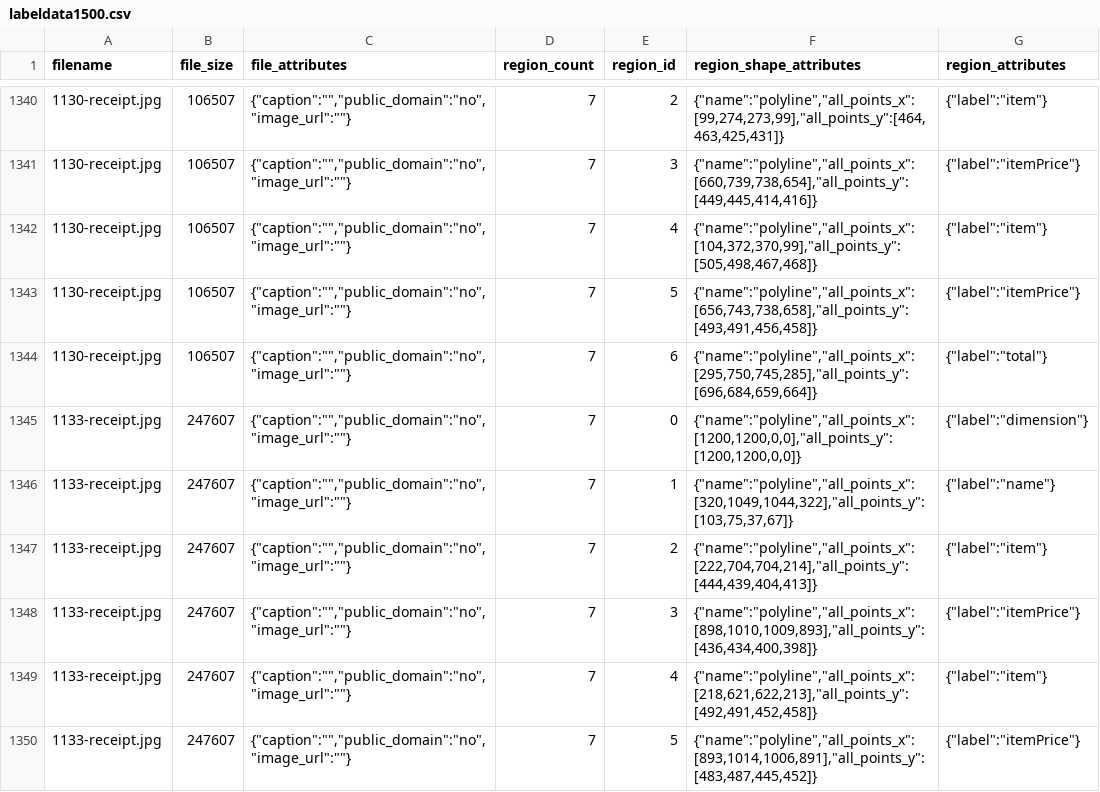
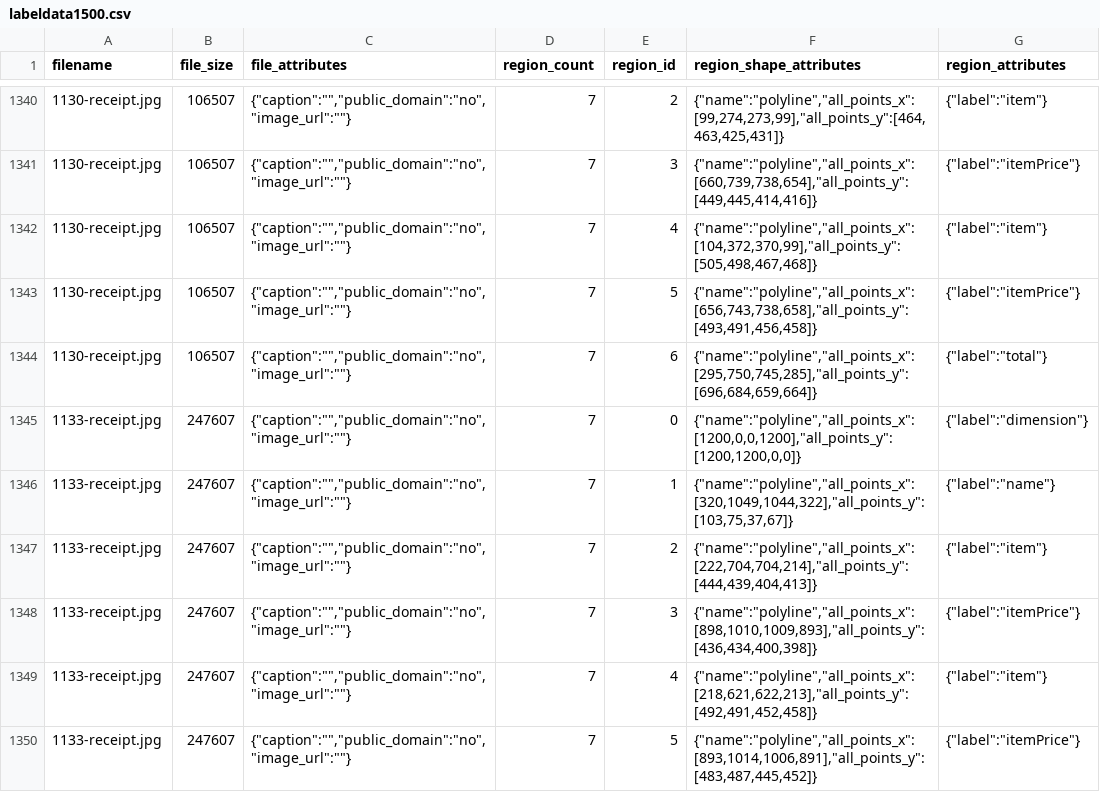
Before and after one commit to uenishia26/PayUp, a CSV file: data/labeldata1500.csv, drawn as a sheet; only a part is shown, gaps mark what is left out; the diff names each change by its address in the sheet, - before the commit and + after, or states it on an @@ line.

```diff
--- a/data/labeldata1500.csv
+++ b/data/labeldata1500.csv
-F1345 (region_shape_attributes): {"name":"polyline","all_points_x":[1200,1200,0,0],"all_points_y":[1200,1200,0,0]}
+F1345 (region_shape_attributes): {"name":"polyline","all_points_x":[1200,0,0,1200],"all_points_y":[1200,1200,0,0]}
```
Also changed, not shown: 3 other files.
